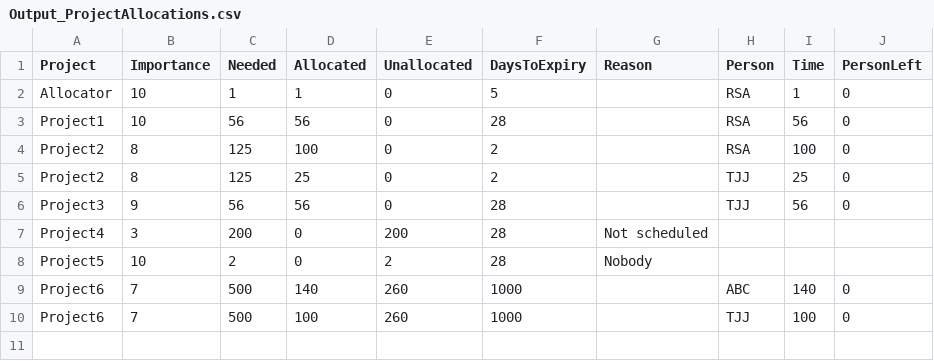
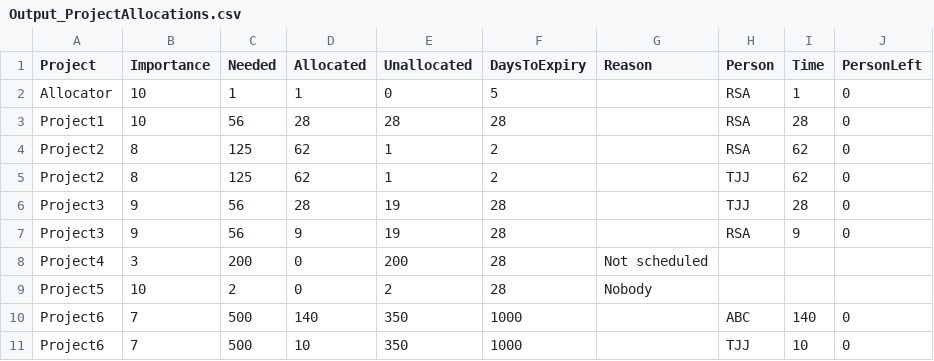
Before and after one commit to Rachel-Alcraft/PeopleProject, a CSV file: Output_ProjectAllocations.csv, drawn as a sheet.

Commit message:
Added preference for sharing projects

```diff
--- a/Output_ProjectAllocations.csv
+++ b/Output_ProjectAllocations.csv
@@ -2,9 +2,10 @@ Project,Importance,Needed,Allocated,Unallocated,DaysToExpiry,Reason,Person,Time,
 Allocator,10,1,1,0,5,,RSA,1,0
-Project1,10,56,56,0,28,,RSA,56,0
-Project2,8,125,100,0,2,,RSA,100,0
-Project2,8,125,25,0,2,,TJJ,25,0
-Project3,9,56,56,0,28,,TJJ,56,0
+Project1,10,56,28,28,28,,RSA,28,0
+Project2,8,125,62,1,2,,RSA,62,0
+Project2,8,125,62,1,2,,TJJ,62,0
+Project3,9,56,28,19,28,,TJJ,28,0
+Project3,9,56,9,19,28,,RSA,9,0
 Project4,3,200,0,200,28,Not scheduled,,,
 Project5,10,2,0,2,28,Nobody,,,
-Project6,7,500,140,260,1000,,ABC,140,0
-Project6,7,500,100,260,1000,,TJJ,100,0
+Project6,7,500,140,350,1000,,ABC,140,0
+Project6,7,500,10,350,1000,,TJJ,10,0
```
Also changed, not shown: 2 other files.
